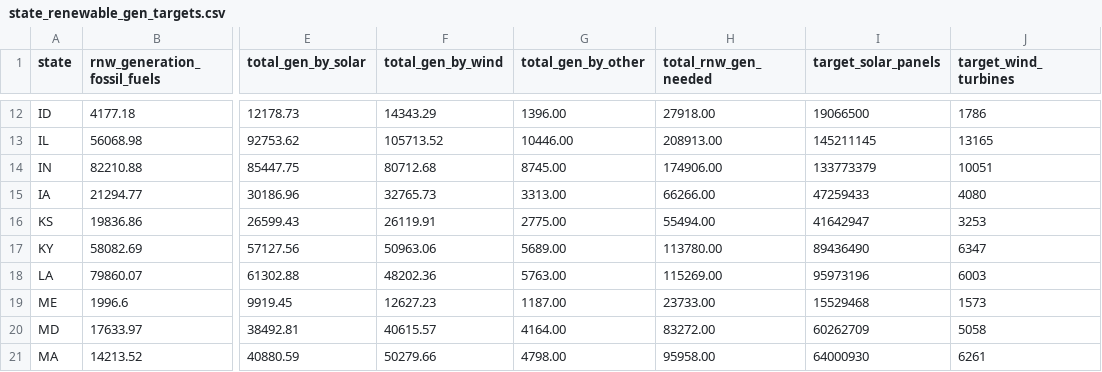
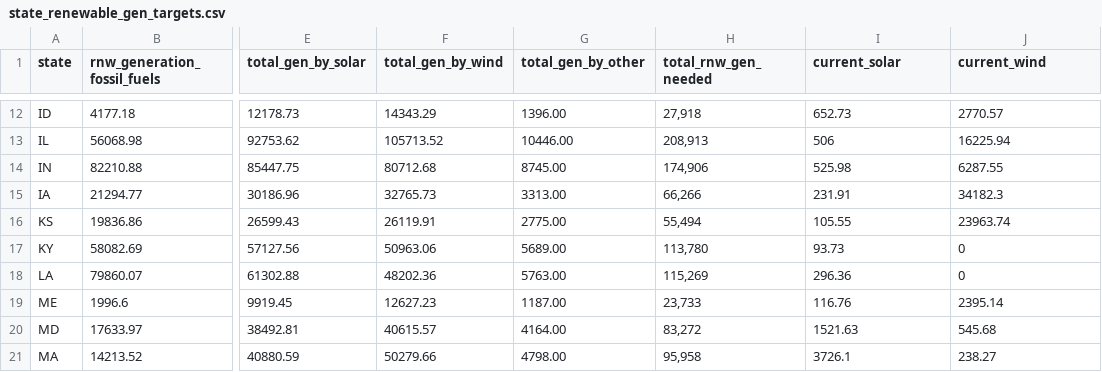
Before and after one commit to chihacknight/decarbonize-my-state, a CSV file: data/raw/state_renewable_gen_targets.csv, drawn as a sheet; only a part is shown, gaps mark what is left out; the diff covers the shown part only; the diff names each change by its address in the sheet, - before the commit and + after, or states it on an @@ line.

Commit message:
update raw data to add currents

```diff
--- a/data/raw/state_renewable_gen_targets.csv
+++ b/data/raw/state_renewable_gen_targets.csv
-I1: target_solar_panels
+I1: current_solar
-J1: target_wind_turbines
+J1: current_wind
-H12 (total_rnw_gen_needed): 27918.00
+H12 (total_rnw_gen_needed): 27,918
-I12 (current_solar): 19066500
+I12 (current_solar): 652.73
-J12 (current_wind): 1786
+J12 (current_wind): 2770.57
-H13 (total_rnw_gen_needed): 208913.00
+H13 (total_rnw_gen_needed): 208,913
-I13 (current_solar): 145211145
+I13 (current_solar): 506
-J13 (current_wind): 13165
+J13 (current_wind): 16225.94
-H14 (total_rnw_gen_needed): 174906.00
+H14 (total_rnw_gen_needed): 174,906
-I14 (current_solar): 133773379
+I14 (current_solar): 525.98
-J14 (current_wind): 10051
+J14 (current_wind): 6287.55
-H15 (total_rnw_gen_needed): 66266.00
+H15 (total_rnw_gen_needed): 66,266
-I15 (current_solar): 47259433
+I15 (current_solar): 231.91
-J15 (current_wind): 4080
+J15 (current_wind): 34182.3
-H16 (total_rnw_gen_needed): 55494.00
+H16 (total_rnw_gen_needed): 55,494
-I16 (current_solar): 41642947
+I16 (current_solar): 105.55
-J16 (current_wind): 3253
+J16 (current_wind): 23963.74
-H17 (total_rnw_gen_needed): 113780.00
+H17 (total_rnw_gen_needed): 113,780
-I17 (current_solar): 89436490
+I17 (current_solar): 93.73
-J17 (current_wind): 6347
+J17 (current_wind): 0
-H18 (total_rnw_gen_needed): 115269.00
+H18 (total_rnw_gen_needed): 115,269
-I18 (current_solar): 95973196
+I18 (current_solar): 296.36
-J18 (current_wind): 6003
+J18 (current_wind): 0
-H19 (total_rnw_gen_needed): 23733.00
+H19 (total_rnw_gen_needed): 23,733
-I19 (current_solar): 15529468
+I19 (current_solar): 116.76
-J19 (current_wind): 1573
+J19 (current_wind): 2395.14
-H20 (total_rnw_gen_needed): 83272.00
+H20 (total_rnw_gen_needed): 83,272
-I20 (current_solar): 60262709
+I20 (current_solar): 1521.63
-J20 (current_wind): 5058
+J20 (current_wind): 545.68
-H21 (total_rnw_gen_needed): 95958.00
+H21 (total_rnw_gen_needed): 95,958
-I21 (current_solar): 64000930
+I21 (current_solar): 3726.1
-J21 (current_wind): 6261
+J21 (current_wind): 238.27
```
Also changed, not shown: 118 edited cells elsewhere in this file.
